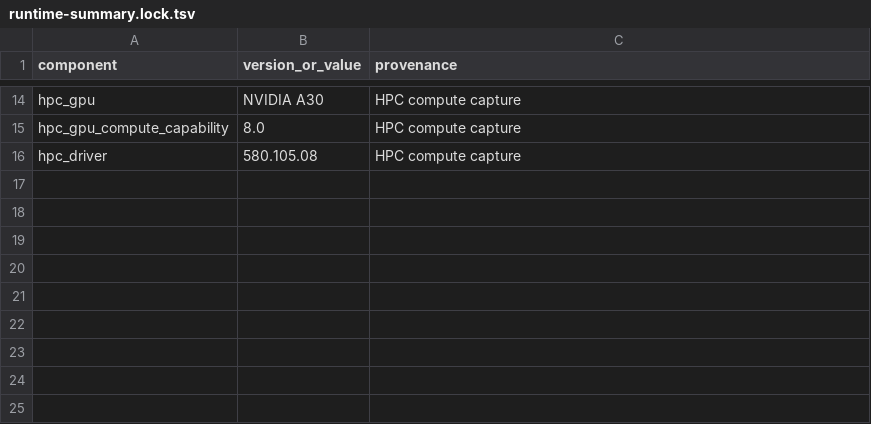
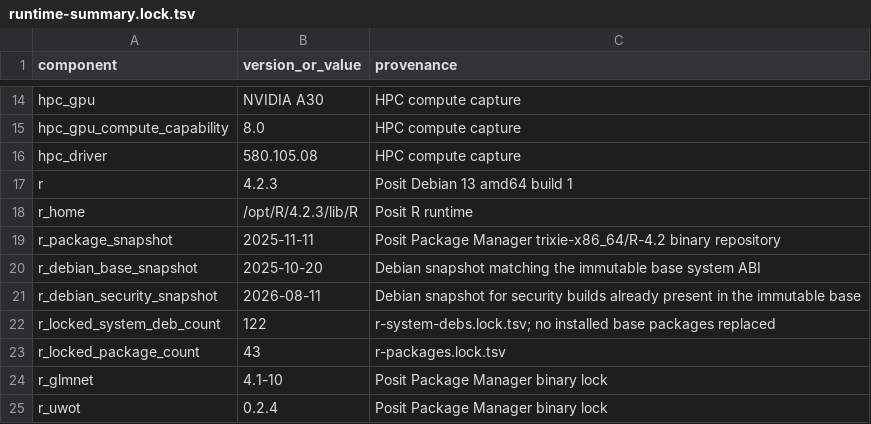
Before and after one commit to thecloneredesignlab/cellpose-cpsam-pipeline, a TSV file: container/locks/runtime-summary.lock.tsv, drawn as a sheet; only a part is shown, gaps mark what is left out.

Commit message:
build: add locked R 4.2.3 HPC runtime

```diff
--- a/container/locks/runtime-summary.lock.tsv
+++ b/container/locks/runtime-summary.lock.tsv
@@ -16 +16,10 @@ hpc_gpu_compute_capability	8.0	HPC compute capture
 hpc_driver	580.105.08	HPC compute capture
+r	4.2.3	Posit Debian 13 amd64 build 1
+r_home	/opt/R/4.2.3/lib/R	Posit R runtime
+r_package_snapshot	2025-11-11	Posit Package Manager trixie-x86_64/R-4.2 binary repository
+r_debian_base_snapshot	2025-10-20	Debian snapshot matching the immutable base system ABI
+r_debian_security_snapshot	2026-08-11	Debian snapshot for security builds already present in the immutable base
+r_locked_system_deb_count	122	r-system-debs.lock.tsv; no installed base packages replaced
+r_locked_package_count	43	r-packages.lock.tsv
+r_glmnet	4.1-10	Posit Package Manager binary lock
+r_uwot	0.2.4	Posit Package Manager binary lock
```
Also changed, not shown: 18 other files.
